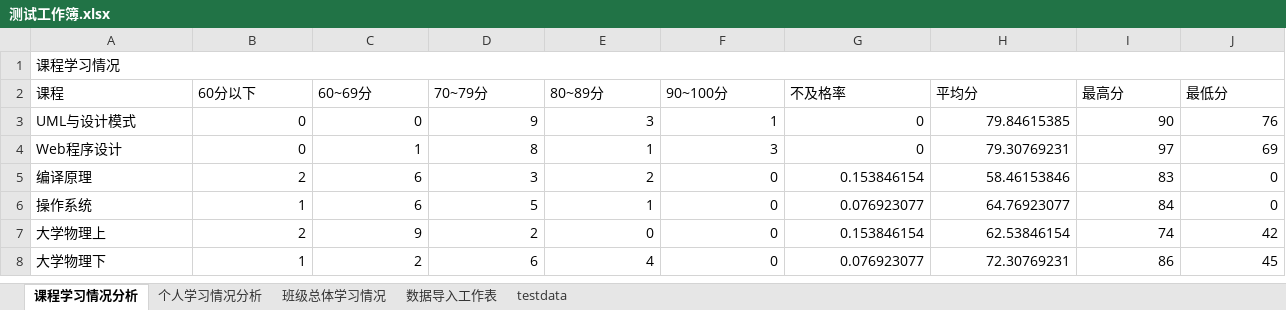
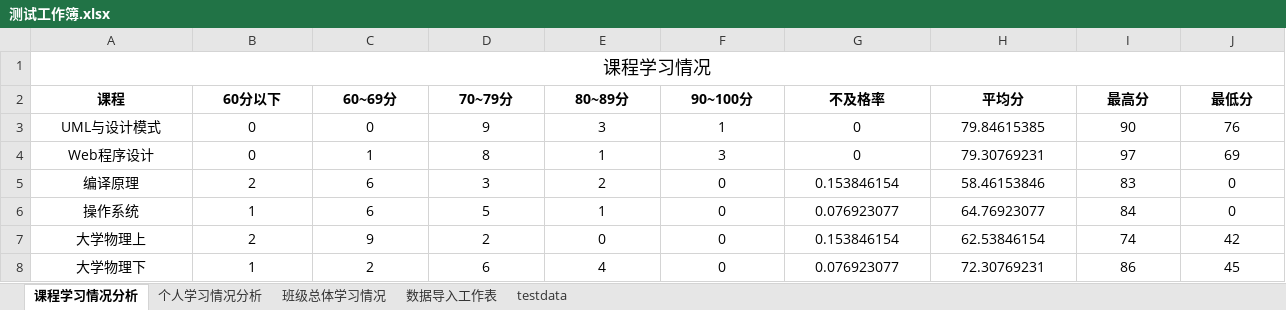
Before and after one commit to miaoweiwei/ScoreAnalysisSystem, an Excel workbook: ExcelSubjectAddIn/测试工作簿.xlsx, sheet 课程学习情况分析, drawn as a sheet; values as stored, in another font and other column widths than the file's, no borders; charts and pictures not drawn; the diff names each change by its address in the sheet, - before the commit and + after, or states it on an @@ line.

```diff
--- a/ExcelSubjectAddIn/测试工作簿.xlsx (sheet 课程学习情况分析)
+++ b/ExcelSubjectAddIn/测试工作簿.xlsx (sheet 课程学习情况分析)
-A1 alignment: left
+A1 alignment: center, text size: larger
@@ A2:J2 alignment: left → center, bold: off → on @@
-A3:A8 alignment: left
+A3:A8 alignment: center
-B3:J8 alignment: right
+B3:J8 alignment: center
```
Also changed, not shown: sheet 班级总体学习情况, sheet 个人学习情况分析, charts or pictures, 25 other files.
